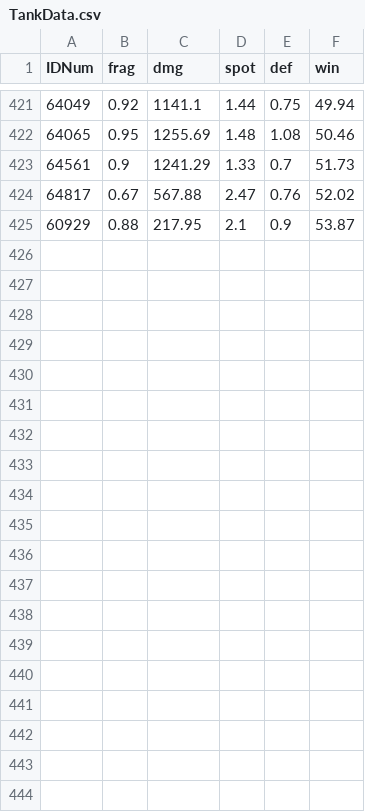
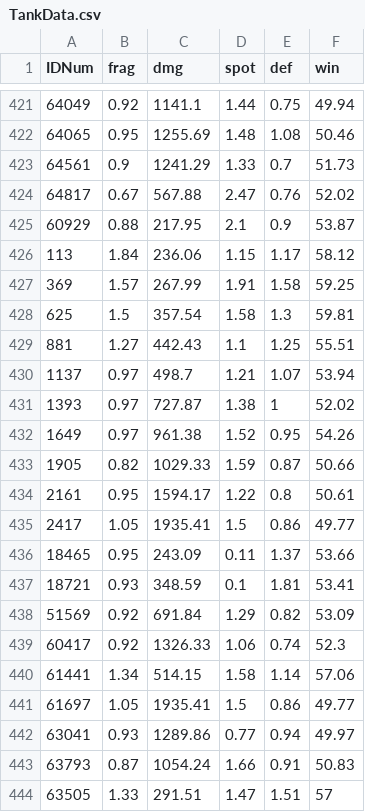
Before and after one commit to LemcheNET/template-wot-mods, a CSV file: res_mods/0.9.13/scripts/client/mods/MultiHitLog/TankData.csv, drawn as a sheet; only a part is shown, gaps mark what is left out.

Commit message:
Updated Expected Tank Values to v25 (20th December 2015)

```diff
--- a/res_mods/0.9.13/scripts/client/mods/MultiHitLog/TankData.csv
+++ b/res_mods/0.9.13/scripts/client/mods/MultiHitLog/TankData.csv
@@ -425 +425,20 @@ IDNum,frag,dmg,spot,def,win
 60929,0.88,217.95,2.1,0.9,53.87
+113,1.84,236.06,1.15,1.17,58.12
+369,1.57,267.99,1.91,1.58,59.25
+625,1.5,357.54,1.58,1.3,59.81
+881,1.27,442.43,1.1,1.25,55.51
+1137,0.97,498.7,1.21,1.07,53.94
+1393,0.97,727.87,1.38,1,52.02
+1649,0.97,961.38,1.52,0.95,54.26
+1905,0.82,1029.33,1.59,0.87,50.66
+2161,0.95,1594.17,1.22,0.8,50.61
+2417,1.05,1935.41,1.5,0.86,49.77
+18465,0.95,243.09,0.11,1.37,53.66
+18721,0.93,348.59,0.1,1.81,53.41
+51569,0.92,691.84,1.29,0.82,53.09
+60417,0.92,1326.33,1.06,0.74,52.3
+61441,1.34,514.15,1.58,1.14,57.06
+61697,1.05,1935.41,1.5,0.86,49.77
+63041,0.93,1289.86,0.77,0.94,49.97
+63793,0.87,1054.24,1.66,0.91,50.83
+63505,1.33,291.51,1.47,1.51,57
```
Also changed, not shown: 1 other file.
